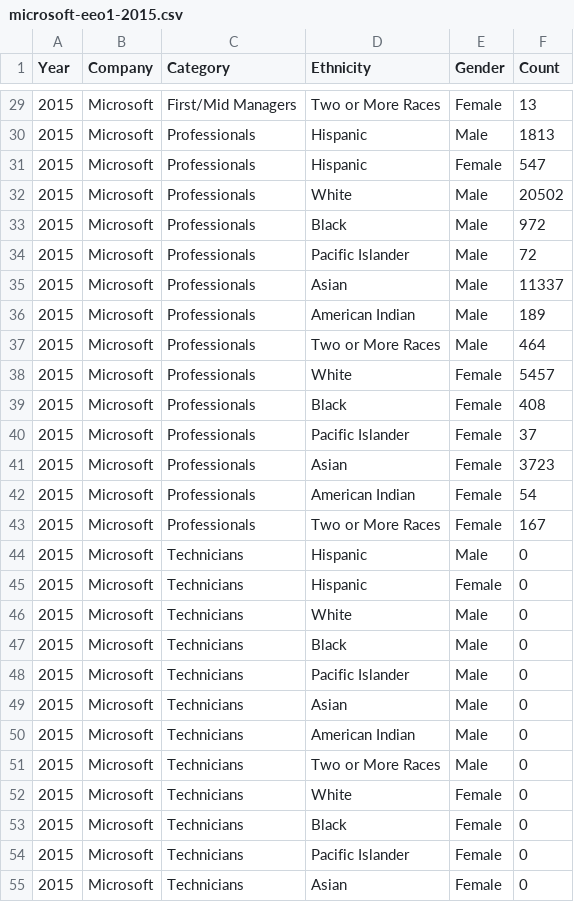
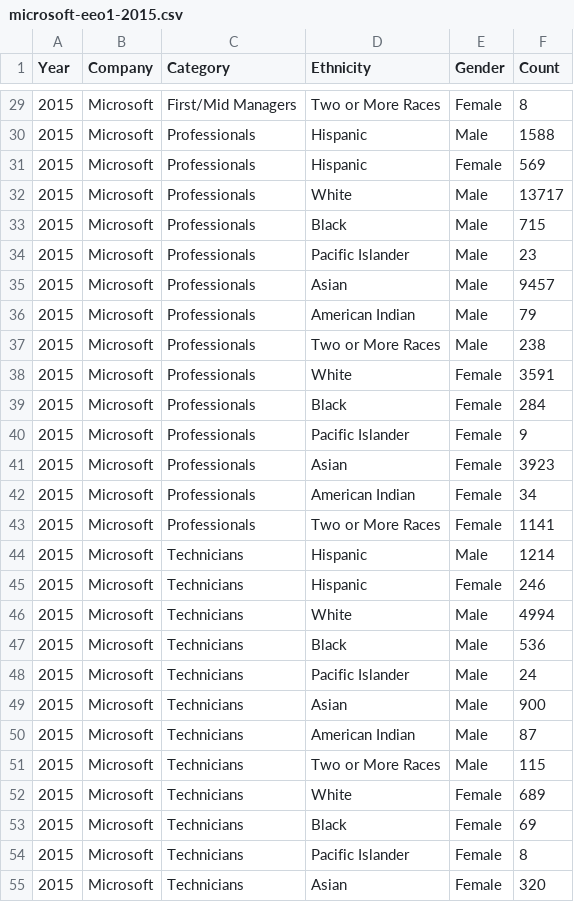
Before and after one commit to rmhyman/openeeo, a CSV file: tech/csv/microsoft-eeo1-2015.csv, drawn as a sheet; only a part is shown, gaps mark what is left out; the diff covers the shown part only.

```diff
--- a/tech/csv/microsoft-eeo1-2015.csv
+++ b/tech/csv/microsoft-eeo1-2015.csv
@@ -29,27 +29,27 @@ Year,Company,Category,Ethnicity,Gender,Count
-2015,Microsoft,First/Mid Managers,Two or More Races,Female,13
-2015,Microsoft,Professionals,Hispanic,Male,1813
-2015,Microsoft,Professionals,Hispanic,Female,547
-2015,Microsoft,Professionals,White,Male,20502
-2015,Microsoft,Professionals,Black,Male,972
-2015,Microsoft,Professionals,Pacific Islander,Male,72
-2015,Microsoft,Professionals,Asian,Male,11337
-2015,Microsoft,Professionals,American Indian,Male,189
-2015,Microsoft,Professionals,Two or More Races,Male,464
-2015,Microsoft,Professionals,White,Female,5457
-2015,Microsoft,Professionals,Black,Female,408
-2015,Microsoft,Professionals,Pacific Islander,Female,37
-2015,Microsoft,Professionals,Asian,Female,3723
-2015,Microsoft,Professionals,American Indian,Female,54
-2015,Microsoft,Professionals,Two or More Races,Female,167
-2015,Microsoft,Technicians,Hispanic,Male,0
-2015,Microsoft,Technicians,Hispanic,Female,0
-2015,Microsoft,Technicians,White,Male,0
-2015,Microsoft,Technicians,Black,Male,0
-2015,Microsoft,Technicians,Pacific Islander,Male,0
-2015,Microsoft,Technicians,Asian,Male,0
-2015,Microsoft,Technicians,American Indian,Male,0
-2015,Microsoft,Technicians,Two or More Races,Male,0
-2015,Microsoft,Technicians,White,Female,0
-2015,Microsoft,Technicians,Black,Female,0
-2015,Microsoft,Technicians,Pacific Islander,Female,0
-2015,Microsoft,Technicians,Asian,Female,0
+2015,Microsoft,First/Mid Managers,Two or More Races,Female,8
+2015,Microsoft,Professionals,Hispanic,Male,1588
+2015,Microsoft,Professionals,Hispanic,Female,569
+2015,Microsoft,Professionals,White,Male,13717
+2015,Microsoft,Professionals,Black,Male,715
+2015,Microsoft,Professionals,Pacific Islander,Male,23
+2015,Microsoft,Professionals,Asian,Male,9457
+2015,Microsoft,Professionals,American Indian,Male,79
+2015,Microsoft,Professionals,Two or More Races,Male,238
+2015,Microsoft,Professionals,White,Female,3591
+2015,Microsoft,Professionals,Black,Female,284
+2015,Microsoft,Professionals,Pacific Islander,Female,9
+2015,Microsoft,Professionals,Asian,Female,3923
+2015,Microsoft,Professionals,American Indian,Female,34
+2015,Microsoft,Professionals,Two or More Races,Female,1141
+2015,Microsoft,Technicians,Hispanic,Male,1214
+2015,Microsoft,Technicians,Hispanic,Female,246
+2015,Microsoft,Technicians,White,Male,4994
+2015,Microsoft,Technicians,Black,Male,536
+2015,Microsoft,Technicians,Pacific Islander,Male,24
+2015,Microsoft,Technicians,Asian,Male,900
+2015,Microsoft,Technicians,American Indian,Male,87
+2015,Microsoft,Technicians,Two or More Races,Male,115
+2015,Microsoft,Technicians,White,Female,689
+2015,Microsoft,Technicians,Black,Female,69
+2015,Microsoft,Technicians,Pacific Islander,Female,8
+2015,Microsoft,Technicians,Asian,Female,320
```
Also changed, not shown: 70 edited cells elsewhere in this file, tech/csv/amazon-eeo1-2014.csv, tech/csv/intel-eeo1-2014.csv, 8 other files.
